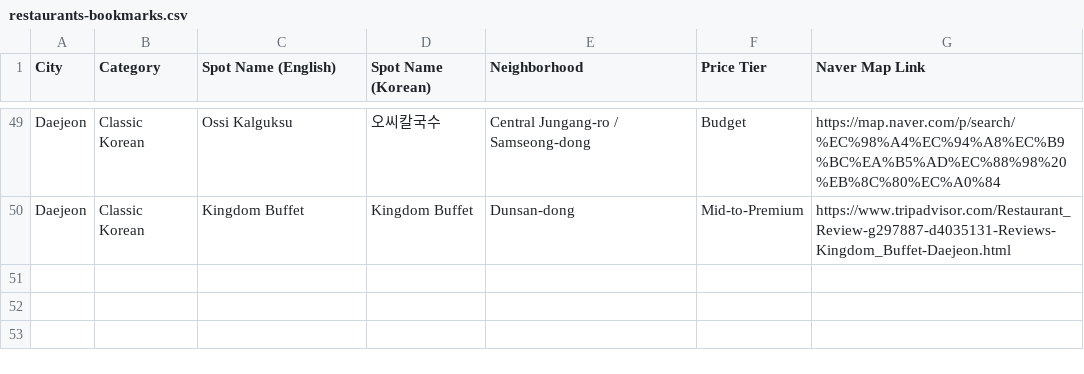
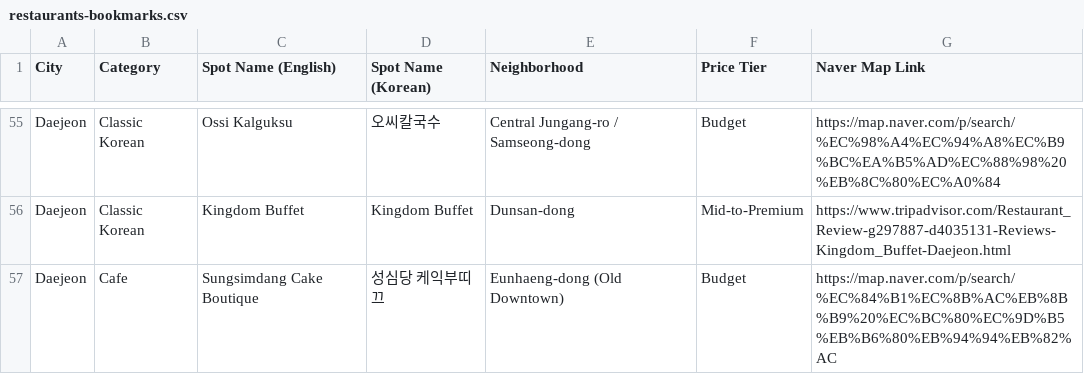
Before and after one commit to karagemop466-tech/Koreafood, a CSV file: restaurants-bookmarks.csv, drawn as a sheet; only a part is shown, gaps mark what is left out; the diff covers the shown part only.

```diff
--- a/restaurants-bookmarks.csv
+++ b/restaurants-bookmarks.csv
@@ -50 +56,2 @@ Daejeon,Classic Korean,Ossi Kalguksu,오씨칼국수,Central Jungang-ro / Samseo
 Daejeon,Classic Korean,Kingdom Buffet,Kingdom Buffet,Dunsan-dong,Mid-to-Premium,https://www.tripadvisor.com/Restaurant_Review-g297887-d4035131-Reviews-Kingdom_Buffet-Daejeon.html
+Daejeon,Cafe,Sungsimdang Cake Boutique,성심당 케익부띠끄,Eunhaeng-dong (Old Downtown),Budget,https://map.naver.com/p/search/%EC%84%B1%EC%8B%AC%EB%8B%B9%20%EC%BC%80%EC%9D%B5%EB%B6%80%EB%94%94%EB%82%AC
```
Also changed, not shown: 6 added rows and 2 edited cells elsewhere in this file, 4 other files.
